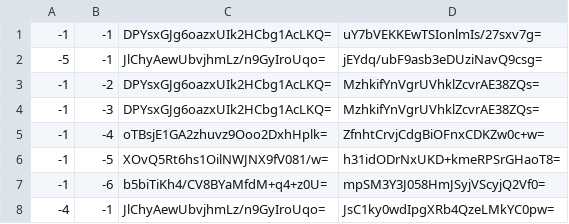
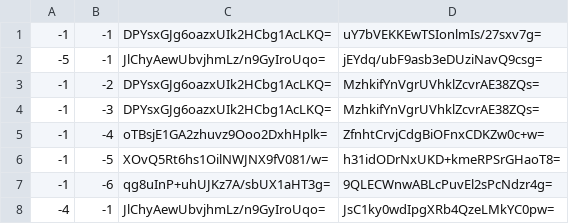
Before and after one commit to Brehtyn/brentyns.com-pipeline, a CSV file: unmined/tiles/zoom.-3/metadata/k.-1.-1.csv, drawn as a sheet.

```diff
--- a/unmined/tiles/zoom.-3/metadata/k.-1.-1.csv
+++ b/unmined/tiles/zoom.-3/metadata/k.-1.-1.csv
@@ -6,3 +6,3 @@
 -1,-5,XOvQ5Rt6hs1OilNWJNX9fV081/w=,h31idODrNxUKD+kmeRPSrGHaoT8=
--1,-6,b5biTiKh4/CV8BYaMfdM+q4+z0U=,mpSM3Y3J058HmJSyjVScyjQ2Vf0=
+-1,-6,qg8uInP+uhUJKz7A/sbUX1aHT3g=,9QLECWnwABLcPuvEl2sPcNdzr4g=
 -4,-1,JlChyAewUbvjhmLz/n9GyIroUqo=,JsC1ky0wdIpgXRb4QzeLMkYC0pw=
```
Also changed, not shown: unmined/tiles/zoom.-1/metadata/k.-1.-1.csv, unmined/tiles/zoom.-2/metadata/k.-1.-1.csv, 4 other files.
